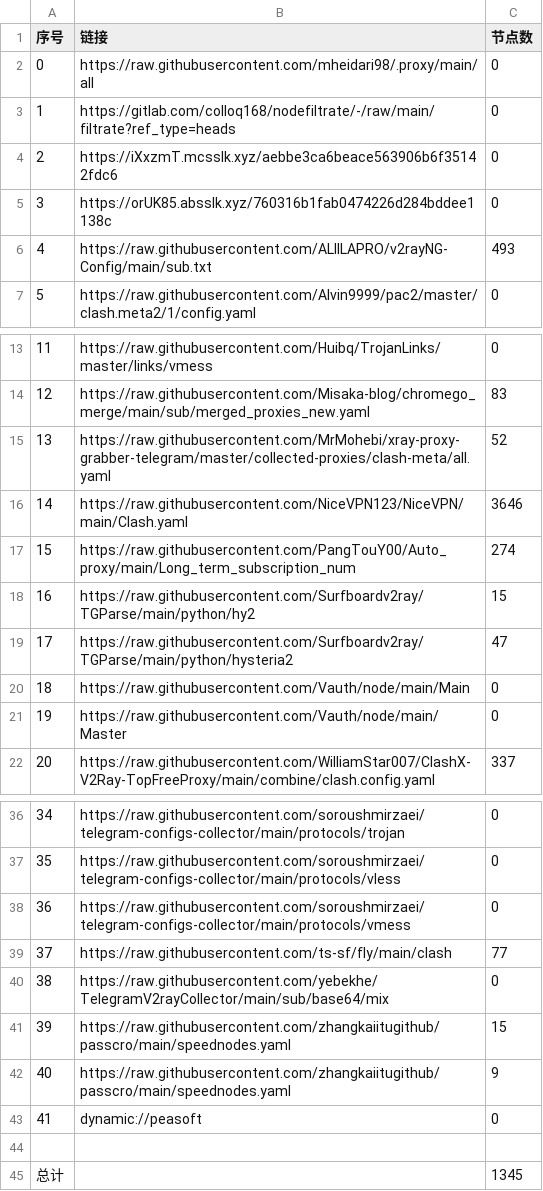
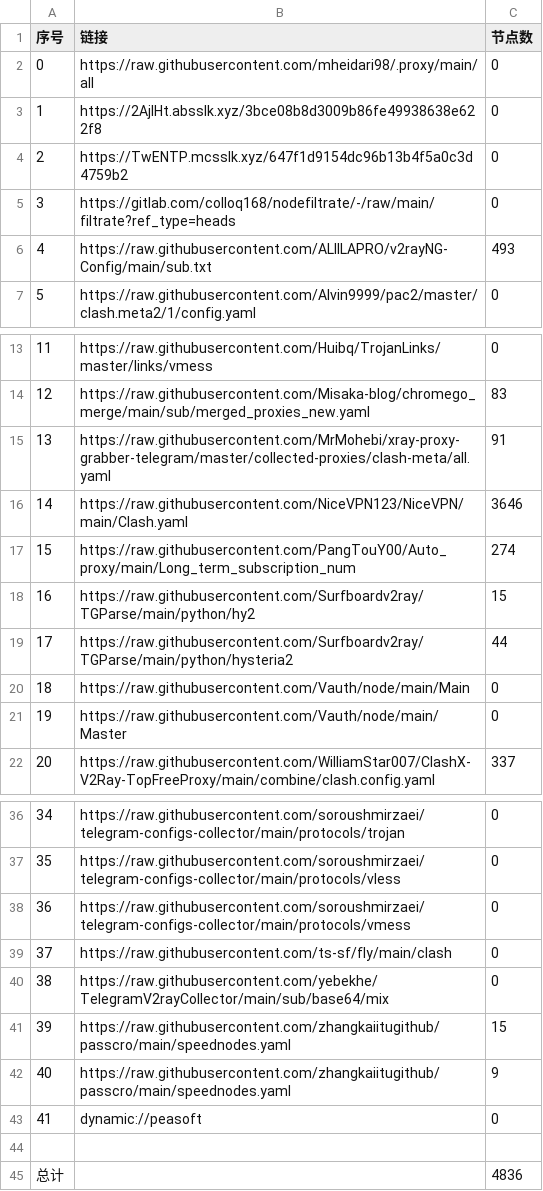
Before and after one commit to EvilCY/NoMoreWalls, a CSV file: list_result.csv, drawn as a sheet; only a part is shown, gaps mark what is left out.

```diff
--- a/list_result.csv
+++ b/list_result.csv
@@ -2,5 +2,5 @@
 0, https://raw.githubusercontent.com/mheidari98/.proxy/main/all,0
-1,https://gitlab.com/colloq168/nodefiltrate/-/raw/main/filtrate?ref_type=heads,0
-2,https://iXxzmT.mcsslk.xyz/aebbe3ca6beace563906b6f35142fdc6,0
-3,https://orUK85.absslk.xyz/760316b1fab0474226d284bddee1138c,0
+1,https://2AjlHt.absslk.xyz/3bce08b8d3009b86fe49938638e622f8,0
+2,https://TwENTP.mcsslk.xyz/647f1d9154dc96b13b4f5a0c3d4759b2,0
+3,https://gitlab.com/colloq168/nodefiltrate/-/raw/main/filtrate?ref_type=heads,0
 4,https://raw.githubusercontent.com/ALIILAPRO/v2rayNG-Config/main/sub.txt,493
@@ -14,3 +14,3 @@
 12,https://raw.githubusercontent.com/Misaka-blog/chromego_merge/main/sub/merged_proxies_new.yaml,83
-13,https://raw.githubusercontent.com/MrMohebi/xray-proxy-grabber-telegram/master/collected-proxies/clash-meta/all.yaml,52
+13,https://raw.githubusercontent.com/MrMohebi/xray-proxy-grabber-telegram/master/collected-proxies/clash-meta/all.yaml,91
 14,https://raw.githubusercontent.com/NiceVPN123/NiceVPN/main/Clash.yaml,3646
@@ -18,3 +18,3 @@
 16,https://raw.githubusercontent.com/Surfboardv2ray/TGParse/main/python/hy2,15
-17,https://raw.githubusercontent.com/Surfboardv2ray/TGParse/main/python/hysteria2,47
+17,https://raw.githubusercontent.com/Surfboardv2ray/TGParse/main/python/hysteria2,44
 18,https://raw.githubusercontent.com/Vauth/node/main/Main,0
@@ -38,3 +38,3 @@
 36,https://raw.githubusercontent.com/soroushmirzaei/telegram-configs-collector/main/protocols/vmess,0
-37,https://raw.githubusercontent.com/ts-sf/fly/main/clash,77
+37,https://raw.githubusercontent.com/ts-sf/fly/main/clash,0
 38,https://raw.githubusercontent.com/yebekhe/TelegramV2rayCollector/main/sub/base64/mix,0
@@ -44,2 +44,2 @@
 
-总计,,1345
+总计,,4836
```
Also changed, not shown: 37 other files.
